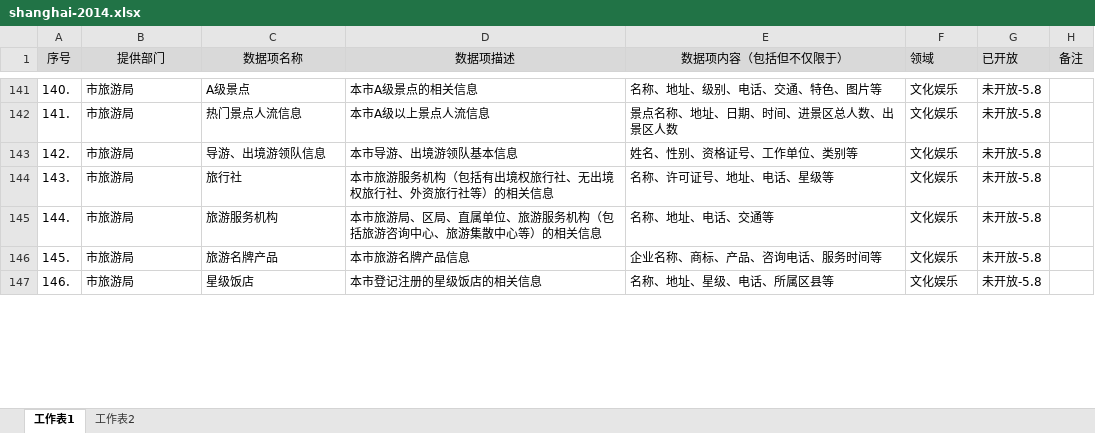
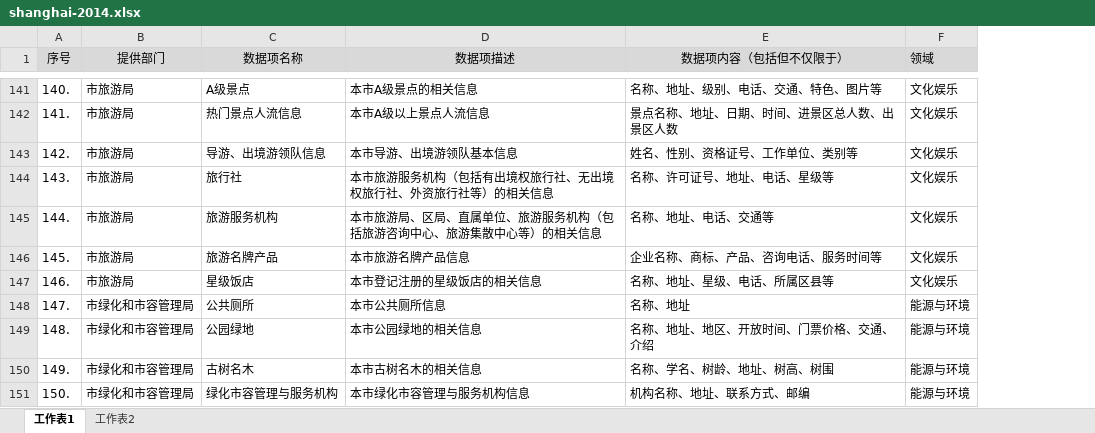
Before and after one commit to cityopendata/shanghai, an Excel workbook: archiveddata/shanghai-2014.xlsx, sheet 工作表1, drawn as a sheet; only a part is shown, gaps mark what is left out; values as stored, in another font and other column widths than the file's, no borders; removed rows and columns are numbered as before the commit, all else as after; the diff covers the shown part only; the diff names each change by its address in the sheet, - before the commit and + after, or states it on an @@ line.

```diff
--- a/archiveddata/shanghai-2014.xlsx (sheet 工作表1)
+++ b/archiveddata/shanghai-2014.xlsx (sheet 工作表1)
-column G (已开放), rows 141-147: all 未开放-5.8
-column H (备注), empty
+row 148: 147. | 市绿化和市容管理局 | 公共厕所 | 本市公共厕所信息 | 名称、地址 | 能源与环境
+row 149: 148. | 市绿化和市容管理局 | 公园绿地 | 本市公园绿地的相关信息 | 名称、地址、地区、开放时间、门票价格、交通、介绍 | 能源与环境
+row 150: 149. | 市绿化和市容管理局 | 古树名木 | 本市古树名木的相关信息 | 名称、学名、树龄、地址、树高、树围 | 能源与环境
+row 151: 150. | 市绿化和市容管理局 | 绿化市容管理与服务机构 | 本市绿化市容管理与服务机构信息 | 机构名称、地址、联系方式、邮编 | 能源与环境
```
Also changed, not shown: 49 added rows elsewhere in this sheet, hidden cells, archiveddata/shanghai-2015.xlsx, 1 other file.
